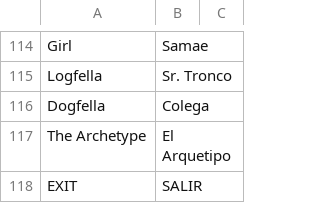
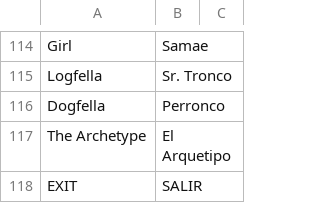
Before and after one commit to cesardeg/sworcery-spanish, a TSV file: locales/strings.tsv, drawn as a sheet; only a part is shown, gaps mark what is left out.

```diff
--- a/locales/strings.tsv
+++ b/locales/strings.tsv
@@ -115,3 +115,3 @@ Girl	Samae
 Logfella	Sr. Tronco	
-Dogfella	Colega	
+Dogfella	Perronco	
 The Archetype	El Arquetipo	
```
Also changed, not shown: locales/dialog.tsv, 3 other files.
